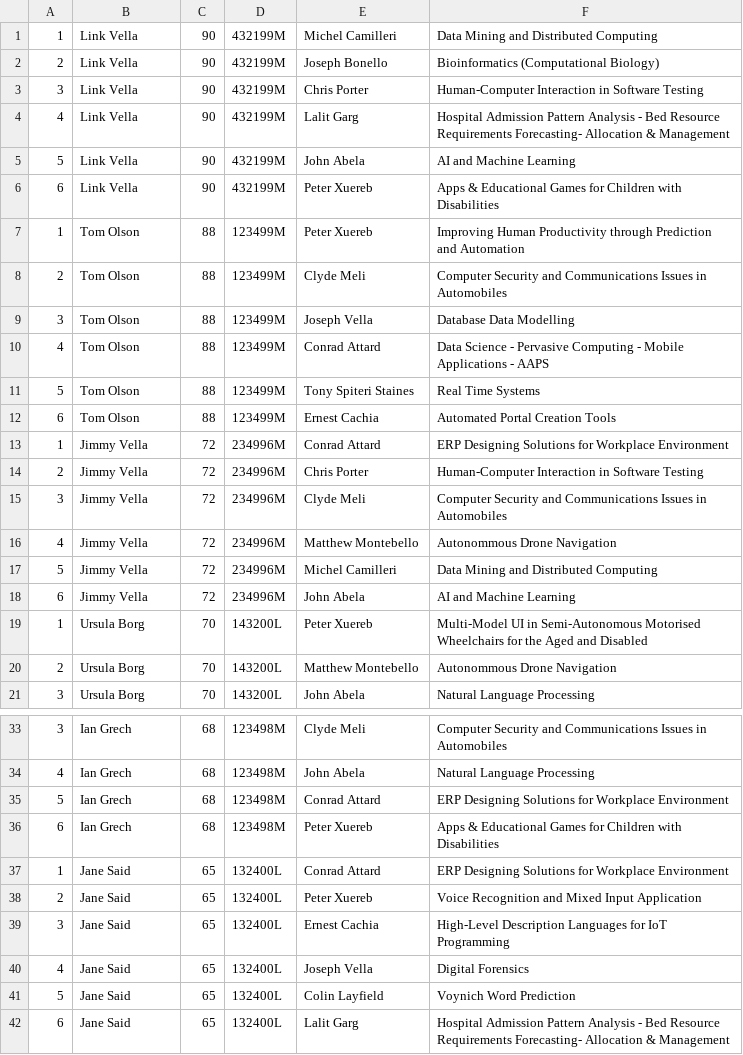
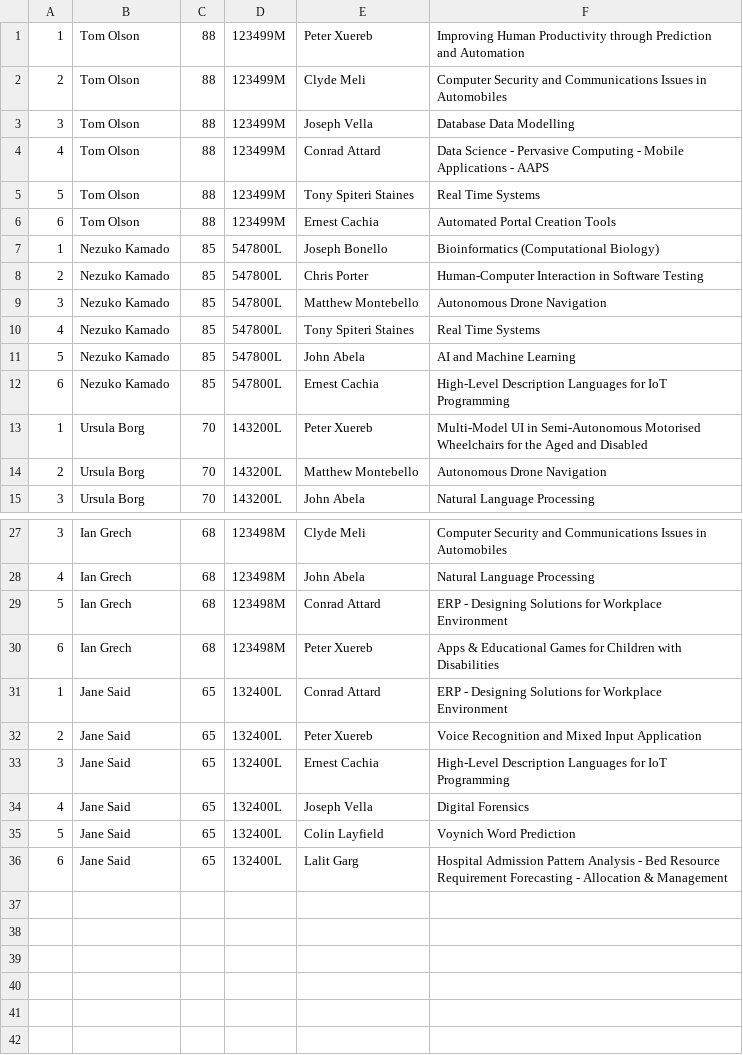
Before and after one commit to NicoleCassar/GAPT, a CSV file: FYPAllocationTest/FYPAllocationTest/students.csv, drawn as a sheet; only a part is shown, gaps mark what is left out; the diff covers the shown part only.

```diff
--- a/FYPAllocationTest/FYPAllocationTest/students.csv
+++ b/FYPAllocationTest/FYPAllocationTest/students.csv
@@ -1,7 +1 @@
-1,Link Vella,90,432199M,Michel Camilleri,Data Mining and Distributed Computing
-2,Link Vella,90,432199M,Joseph Bonello,Bioinformatics (Computational Biology)
-3,Link Vella,90,432199M,Chris Porter,Human-Computer Interaction in Software Testing
-4,Link Vella,90,432199M,Lalit Garg,Hospital Admission Pattern Analysis - Bed Resource Requirements Forecasting- Allocation & Management
-5,Link Vella,90,432199M,John Abela,AI and Machine Learning
-6,Link Vella,90,432199M,Peter Xuereb,Apps & Educational Games for Children with Disabilities
 1,Tom Olson,88,123499M,Peter Xuereb,Improving Human Productivity through Prediction and Automation
@@ -12,10 +6,10 @@
 6,Tom Olson,88,123499M,Ernest Cachia,Automated Portal Creation Tools
-1,Jimmy Vella,72,234996M,Conrad Attard,ERP Designing Solutions for Workplace Environment
-2,Jimmy Vella,72,234996M,Chris Porter,Human-Computer Interaction in Software Testing
-3,Jimmy Vella,72,234996M,Clyde Meli,Computer Security and Communications Issues in Automobiles
-4,Jimmy Vella,72,234996M,Matthew Montebello,Autonommous Drone Navigation
-5,Jimmy Vella,72,234996M,Michel Camilleri,Data Mining and Distributed Computing
-6,Jimmy Vella,72,234996M,John Abela,AI and Machine Learning
+1,Nezuko Kamado,85,547800L,Joseph Bonello,Bioinformatics (Computational Biology)
+2,Nezuko Kamado,85,547800L,Chris Porter,Human-Computer Interaction in Software Testing
+3,Nezuko Kamado,85,547800L,Matthew Montebello,Autonomous Drone Navigation
+4,Nezuko Kamado,85,547800L,Tony Spiteri Staines,Real Time Systems
+5,Nezuko Kamado,85,547800L,John Abela,AI and Machine Learning
+6,Nezuko Kamado,85,547800L,Ernest Cachia,High-Level Description Languages for IoT Programming
 1,Ursula Borg,70,143200L,Peter Xuereb,Multi-Model UI in Semi-Autonomous Motorised Wheelchairs for the Aged and Disabled
-2,Ursula Borg,70,143200L,Matthew Montebello,Autonommous Drone Navigation
+2,Ursula Borg,70,143200L,Matthew Montebello,Autonomous Drone Navigation
 3,Ursula Borg,70,143200L,John Abela,Natural Language Processing
@@ -34,5 +28,5 @@
 4,Ian Grech,68,123498M,John Abela,Natural Language Processing
-5,Ian Grech,68,123498M,Conrad Attard,ERP Designing Solutions for Workplace Environment
+5,Ian Grech,68,123498M,Conrad Attard,ERP - Designing Solutions for Workplace Environment
 6,Ian Grech,68,123498M,Peter Xuereb,Apps & Educational Games for Children with Disabilities
-1,Jane Said,65,132400L,Conrad Attard,ERP Designing Solutions for Workplace Environment
+1,Jane Said,65,132400L,Conrad Attard,ERP - Designing Solutions for Workplace Environment
 2,Jane Said,65,132400L,Peter Xuereb,Voice Recognition and Mixed Input Application
@@ -41,2 +35,2 @@
 5,Jane Said,65,132400L,Colin Layfield,Voynich Word Prediction
-6,Jane Said,65,132400L,Lalit Garg,Hospital Admission Pattern Analysis - Bed Resource Requirements Forecasting- Allocation & Management
+6,Jane Said,65,132400L,Lalit Garg,Hospital Admission Pattern Analysis - Bed Resource Requirement Forecasting - Allocation & Management
```
Also changed, not shown: 1 edited cell elsewhere in this file, FYPAllocationTest/FYPAllocationTest/SMPResult.csv, FYPAllocationTest/FYPAllocationTest/Supervisors.csv, 9 other files.
